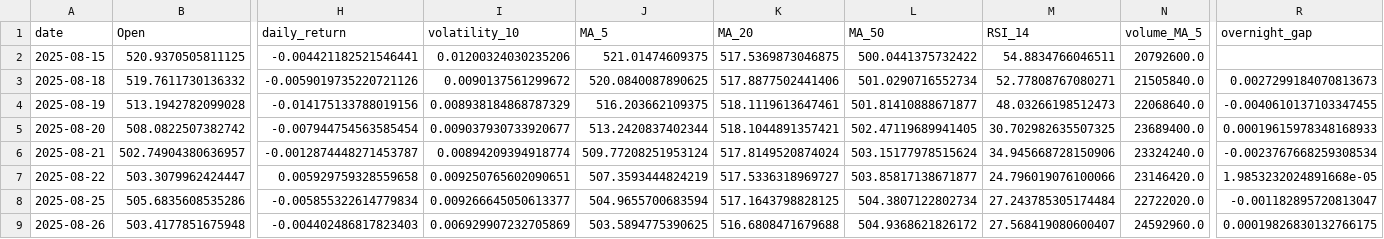
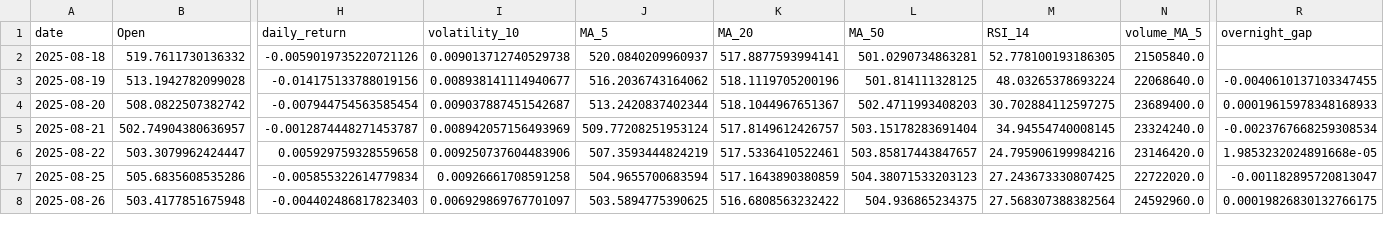
Before and after one commit to adam-hassen/stock-auto-update, a CSV file: data/MSFT.csv, drawn as a sheet; only a part is shown, gaps mark what is left out; removed rows and columns are numbered as before the commit, all else as after; rows hold the shown columns only; the diff covers the shown part only; the diff names each change by its address in the sheet, - before the commit and + after, or states it on an @@ line.

```diff
--- a/data/MSFT.csv
+++ b/data/MSFT.csv
-row 2: 2025-08-15 | 520.9370505811125 | -0.004421182521546441 | 0.01200324030235206 | 521.01474609375 | 517.5369873046875 | 500.0441375732422 | 54.8834766046511 | 20792600.0
-I2 (volatility_10): 0.0090137561299672
+I2 (volatility_10): 0.009013712740529738
-J2 (MA_5): 520.0840087890625
+J2 (MA_5): 520.0840209960937
-K2 (MA_20): 517.8877502441406
+K2 (MA_20): 517.8877593994141
-L2 (MA_50): 501.0290716552734
+L2 (MA_50): 501.0290734863281
-M2 (RSI_14): 52.77808767080271
+M2 (RSI_14): 52.778100193186305
-R2 (overnight_gap): 0.0027299184070813673
+R2 (overnight_gap): (empty)
-I3 (volatility_10): 0.008938184868787329
+I3 (volatility_10): 0.008938141114940677
-J3 (MA_5): 516.203662109375
+J3 (MA_5): 516.2036743164062
-K3 (MA_20): 518.1119613647461
+K3 (MA_20): 518.1119705200196
-L3 (MA_50): 501.81410888671877
+L3 (MA_50): 501.814111328125
-M3 (RSI_14): 48.03266198512473
+M3 (RSI_14): 48.03265378693224
-I4 (volatility_10): 0.009037930733920677
+I4 (volatility_10): 0.009037887451542687
-K4 (MA_20): 518.1044891357421
+K4 (MA_20): 518.1044967651367
-L4 (MA_50): 502.47119689941405
+L4 (MA_50): 502.4711993408203
-M4 (RSI_14): 30.702982635507325
+M4 (RSI_14): 30.702884112597275
-I5 (volatility_10): 0.00894209394918774
+I5 (volatility_10): 0.008942057156493969
-K5 (MA_20): 517.8149520874024
+K5 (MA_20): 517.8149612426757
-L5 (MA_50): 503.15177978515624
+L5 (MA_50): 503.15178283691404
-M5 (RSI_14): 34.945668728150906
+M5 (RSI_14): 34.94554740008145
-I6 (volatility_10): 0.009250765602090651
+I6 (volatility_10): 0.009250737604483906
-K6 (MA_20): 517.5336318969727
+K6 (MA_20): 517.5336410522461
-L6 (MA_50): 503.85817138671877
+L6 (MA_50): 503.85817443847657
-M6 (RSI_14): 24.796019076100066
+M6 (RSI_14): 24.795906199984216
-I7 (volatility_10): 0.009266645050613377
+I7 (volatility_10): 0.00926661708591258
-K7 (MA_20): 517.1643798828125
+K7 (MA_20): 517.1643890380859
-L7 (MA_50): 504.3807122802734
+L7 (MA_50): 504.38071533203123
-M7 (RSI_14): 27.243785305174484
+M7 (RSI_14): 27.243673330807425
-I8 (volatility_10): 0.006929907232705869
+I8 (volatility_10): 0.006929869767701097
-K8 (MA_20): 516.6808471679688
+K8 (MA_20): 516.6808563232422
-L8 (MA_50): 504.9368621826172
+L8 (MA_50): 504.936865234375
-M8 (RSI_14): 27.568419080600407
+M8 (RSI_14): 27.568307388382564
```
Also changed, not shown: 1 added row and 110 edited cells elsewhere in this file, data/AAPL.csv, data/ALL_FEATURES.csv, 10 other files.
